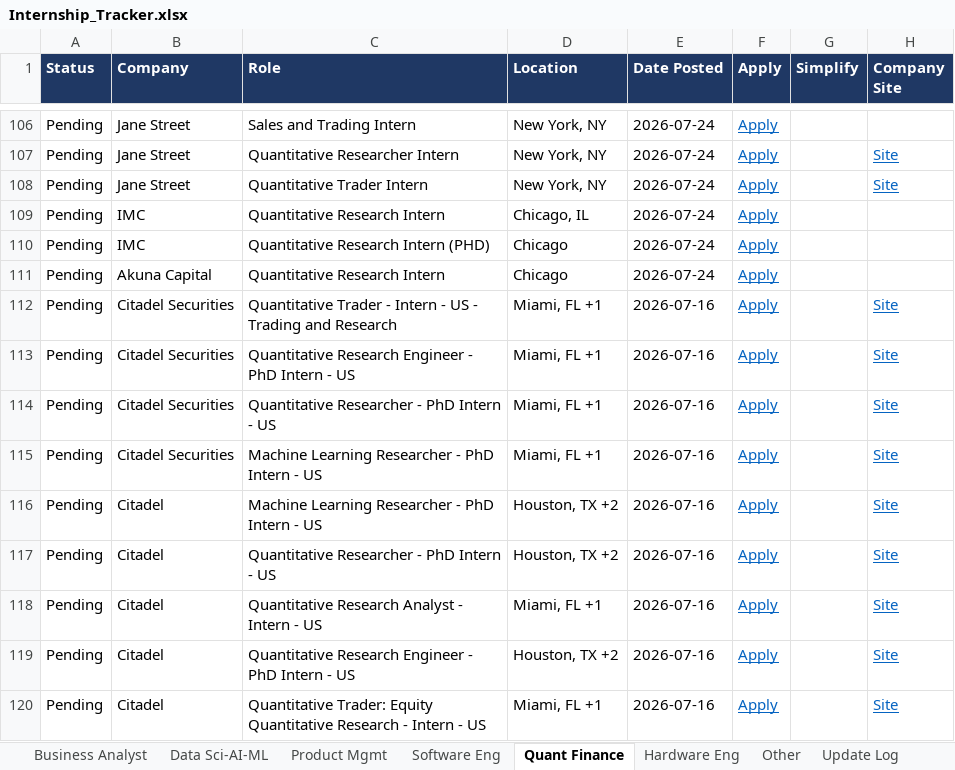
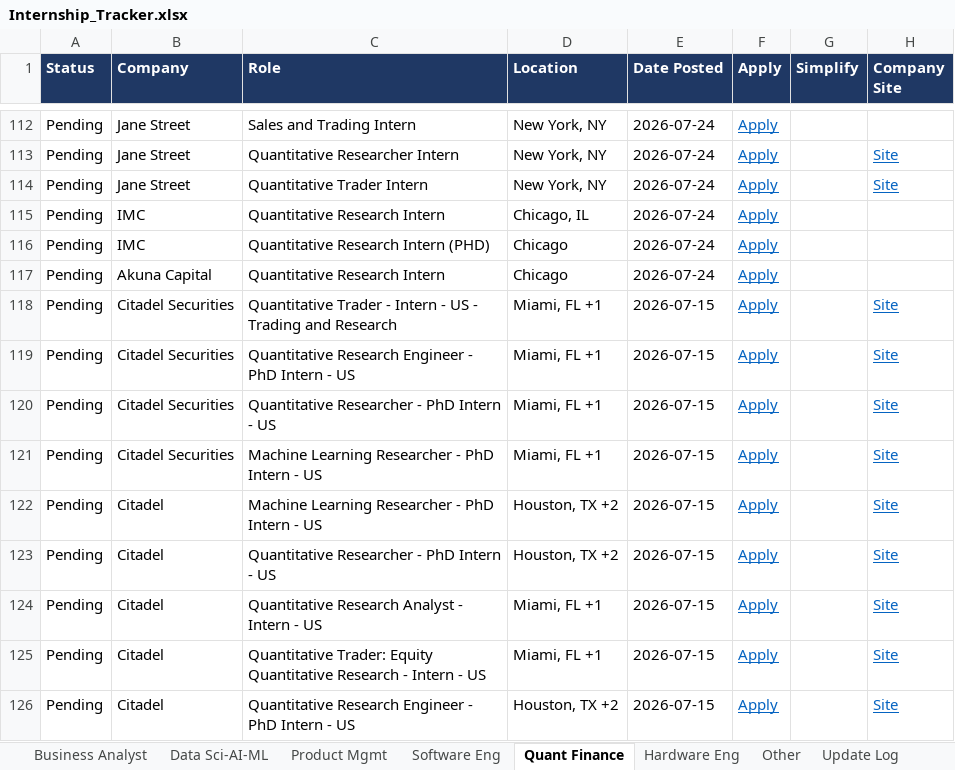
Before and after one commit to Anaya898/internship-tracker, an Excel workbook: docs/Internship_Tracker.xlsx, sheet Quant Finance, drawn as a sheet; only a part is shown, gaps mark what is left out; values as stored, in another font and other column widths than the file's, no borders; conditional formats not drawn; addresses are those after the commit; the diff covers the shown part only; the diff names each change by its address in the sheet, - before the commit and + after, or states it on an @@ line.

```diff
--- a/docs/Internship_Tracker.xlsx (sheet Quant Finance)
+++ b/docs/Internship_Tracker.xlsx (sheet Quant Finance)
-E118:E126 (Date Posted): 2026-07-16
+E118:E126 (Date Posted): 2026-07-15
-C125 (Role): Quantitative Research Engineer - PhD Intern -…
+C125 (Role): Quantitative Trader: Equity Quantitative Research - Intern -…
-D125 (Location): Houston, TX +2
+D125 (Location): Miami, FL +1
-C126 (Role): Quantitative Trader: Equity Quantitative Research - Intern -…
+C126 (Role): Quantitative Research Engineer - PhD Intern -…
-D126 (Location): Miami, FL +1
+D126 (Location): Houston, TX +2
```
Also changed, not shown: 19 added rows, 13 removed rows and 31 edited cells elsewhere in this sheet, sheet Data Sci-AI-ML, sheet Software Eng, sheet Hardware Eng, sheet Business Analyst, sheet Product Mgmt, sheet Update Log, hidden cells, tracker/Internship_Tracker.xlsx, 1 other file.
